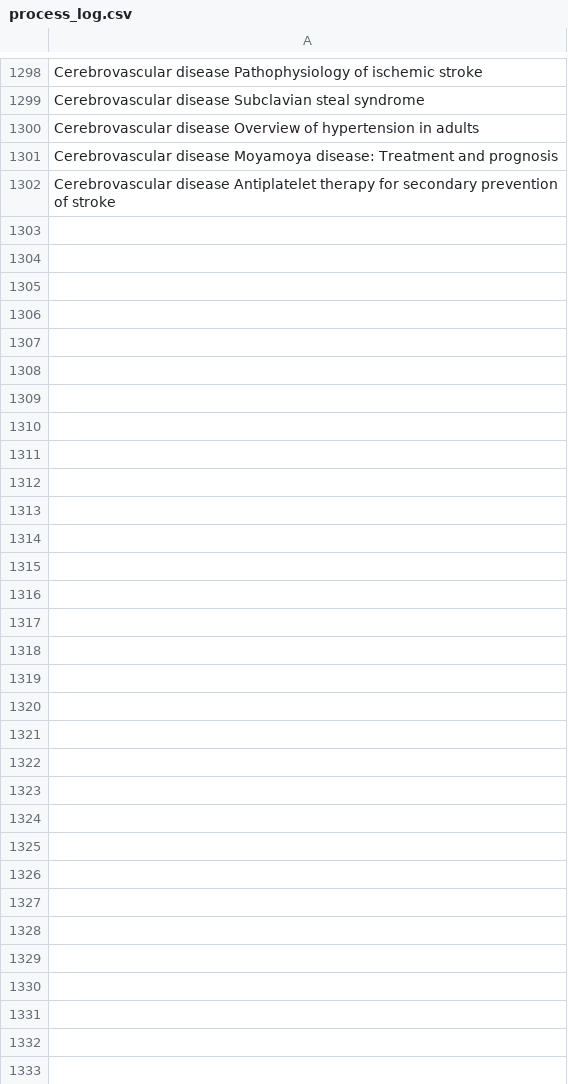
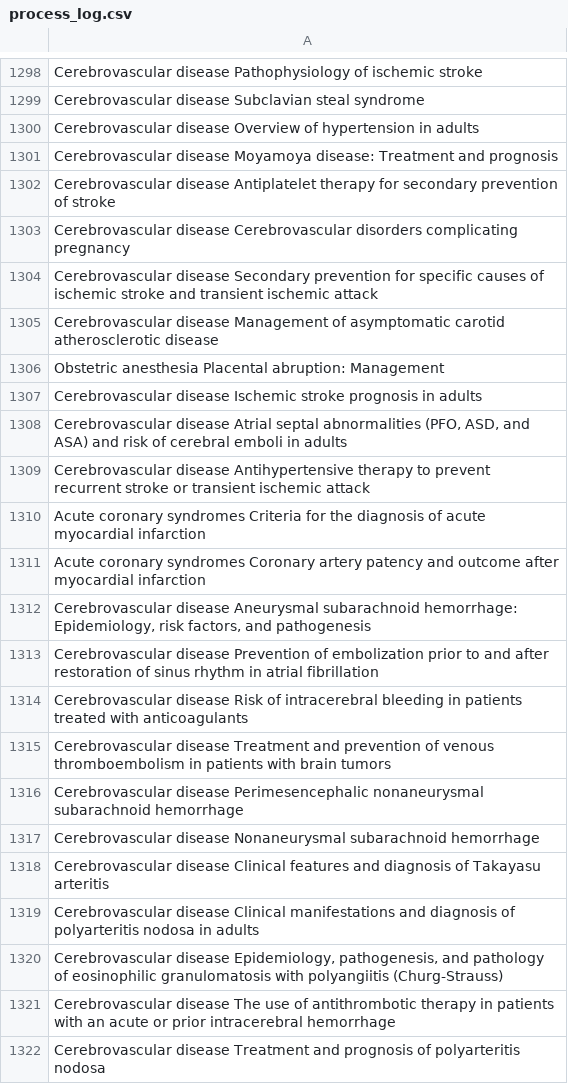
Before and after one commit to shubham-rateria/cs-5787-final-project, a CSV file: data/csv/process_log.csv, drawn as a sheet; only a part is shown, gaps mark what is left out; the diff covers the shown part only.

```diff
--- a/data/csv/process_log.csv
+++ b/data/csv/process_log.csv
@@ -1302 +1302,21 @@ Cerebrovascular disease Moyamoya disease: Treatment and prognosis
 Cerebrovascular disease Antiplatelet therapy for secondary prevention of stroke
+Cerebrovascular disease Cerebrovascular disorders complicating pregnancy
+Cerebrovascular disease Secondary prevention for specific causes of ischemic stroke and transient ischemic attack
+Cerebrovascular disease Management of asymptomatic carotid atherosclerotic disease
+Obstetric anesthesia Placental abruption: Management
+Cerebrovascular disease Ischemic stroke prognosis in adults
+"Cerebrovascular disease Atrial septal abnormalities (PFO, ASD, and ASA) and risk of cerebral emboli in adults"
+Cerebrovascular disease Antihypertensive therapy to prevent recurrent stroke or transient ischemic attack
+Acute coronary syndromes Criteria for the diagnosis of acute myocardial infarction
+Acute coronary syndromes Coronary artery patency and outcome after myocardial infarction
+"Cerebrovascular disease Aneurysmal subarachnoid hemorrhage: Epidemiology, risk factors, and pathogenesis"
+Cerebrovascular disease Prevention of embolization prior to and after restoration of sinus rhythm in atrial fibrillation
+Cerebrovascular disease Risk of intracerebral bleeding in patients treated with anticoagulants
+Cerebrovascular disease Treatment and prevention of venous thromboembolism in patients with brain tumors
+Cerebrovascular disease Perimesencephalic nonaneurysmal subarachnoid hemorrhage
+Cerebrovascular disease Nonaneurysmal subarachnoid hemorrhage
+Cerebrovascular disease Clinical features and diagnosis of Takayasu arteritis
+Cerebrovascular disease Clinical manifestations and diagnosis of polyarteritis nodosa in adults
+"Cerebrovascular disease Epidemiology, pathogenesis, and pathology of eosinophilic granulomatosis with polyangiitis (Churg-Strauss)"
+Cerebrovascular disease The use of antithrombotic therapy in patients with an acute or prior intracerebral hemorrhage
+Cerebrovascular disease Treatment and prognosis of polyarteritis nodosa
```
Also changed, not shown: 25 added rows elsewhere in this file, 2 other files.
